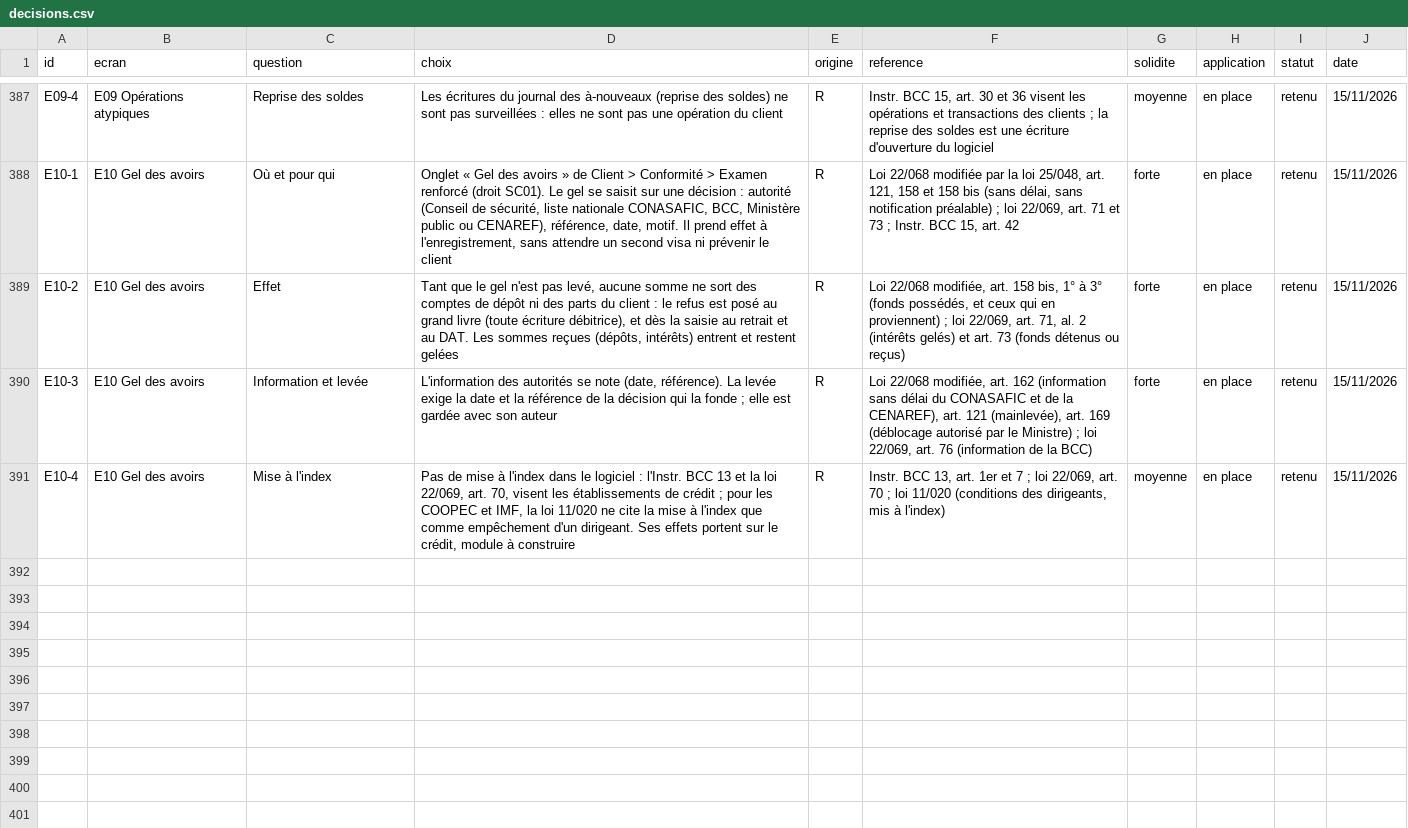
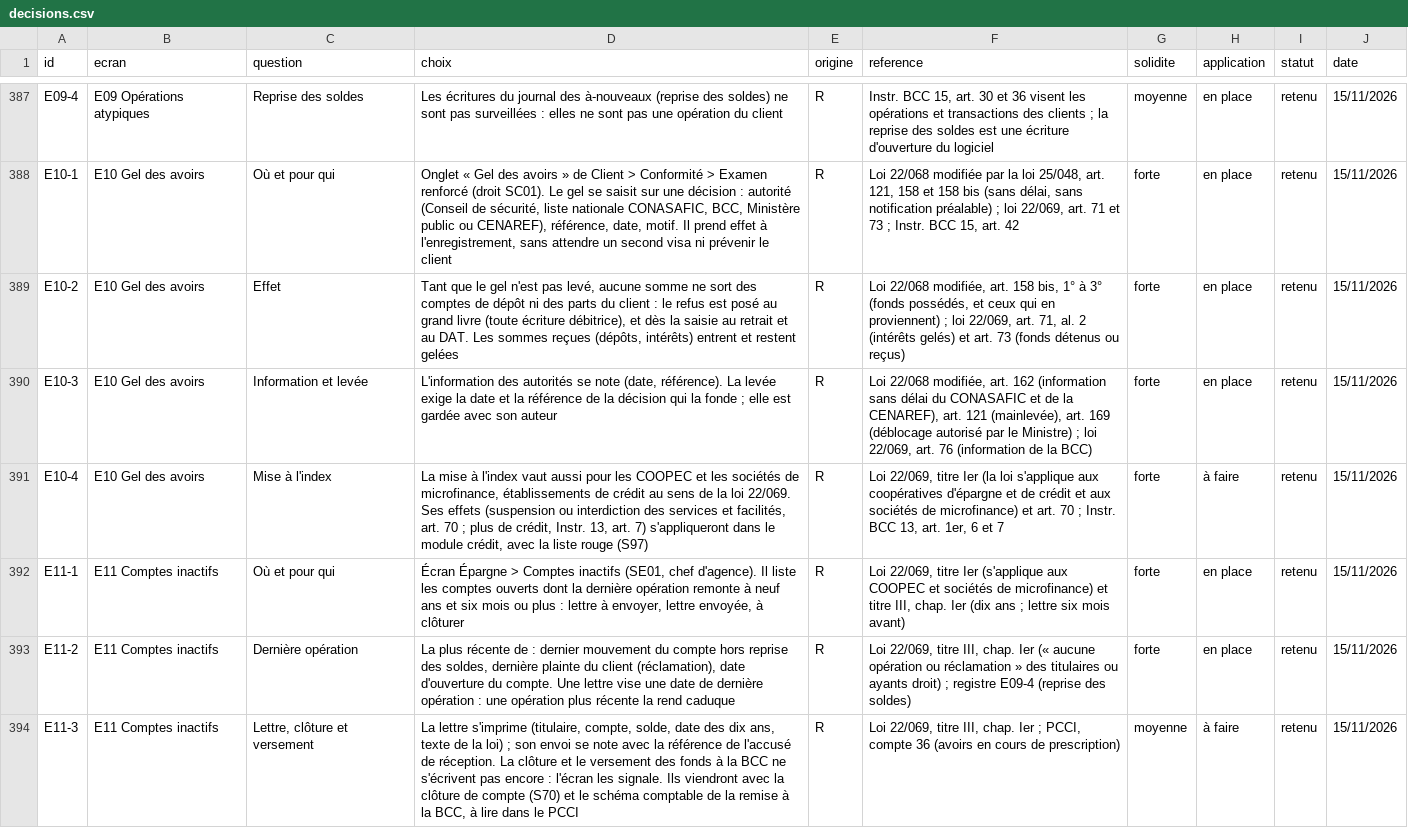
Before and after one commit to manatandu/Microfina-, a CSV file: replica/decisions.csv, drawn as a sheet; only a part is shown, gaps mark what is left out.

```diff
--- a/replica/decisions.csv
+++ b/replica/decisions.csv
@@ -390,2 +390,5 @@ E10-2,E10 Gel des avoirs,Effet,"Tant que le gel n'est pas levé, aucune somme ne
 E10-3,E10 Gel des avoirs,Information et levée,"L'information des autorités se note (date, référence). La levée exige la date et la référence de la décision qui la fonde ; elle est gardée avec son auteur",R,"Loi 22/068 modifiée, art. 162 (information sans délai du CONASAFIC et de la CENAREF), art. 121 (mainlevée), art. 169 (déblocage autorisé par le Ministre) ; loi 22/069, art. 76 (information de la BCC)",forte,en place,retenu,15/11/2026
-E10-4,E10 Gel des avoirs,Mise à l'index,"Pas de mise à l'index dans le logiciel : l'Instr. BCC 13 et la loi 22/069, art. 70, visent les établissements de crédit ; pour les COOPEC et IMF, la loi 11/020 ne cite la mise à l'index que comme empêchement d'un dirigeant. Ses effets portent sur le crédit, module à construire",R,"Instr. BCC 13, art. 1er et 7 ; loi 22/069, art. 70 ; loi 11/020 (conditions des dirigeants, mis à l'index)",moyenne,en place,retenu,15/11/2026
+E10-4,E10 Gel des avoirs,Mise à l'index,"La mise à l'index vaut aussi pour les COOPEC et les sociétés de microfinance, établissements de crédit au sens de la loi 22/069. Ses effets (suspension ou interdiction des services et facilités, art. 70 ; plus de crédit, Instr. 13, art. 7) s'appliqueront dans le module crédit, avec la liste rouge (S97)",R,"Loi 22/069, titre Ier (la loi s'applique aux coopératives d'épargne et de crédit et aux sociétés de microfinance) et art. 70 ; Instr. BCC 13, art. 1er, 6 et 7",forte,à faire,retenu,15/11/2026
+E11-1,E11 Comptes inactifs,Où et pour qui,"Écran Épargne > Comptes inactifs (SE01, chef d'agence). Il liste les comptes ouverts dont la dernière opération remonte à neuf ans et six mois ou plus : lettre à envoyer, lettre envoyée, à clôturer",R,"Loi 22/069, titre Ier (s'applique aux COOPEC et sociétés de microfinance) et titre III, chap. Ier (dix ans ; lettre six mois avant)",forte,en place,retenu,15/11/2026
+E11-2,E11 Comptes inactifs,Dernière opération,"La plus récente de : dernier mouvement du compte hors reprise des soldes, dernière plainte du client (réclamation), date d'ouverture du compte. Une lettre vise une date de dernière opération : une opération plus récente la rend caduque",R,"Loi 22/069, titre III, chap. Ier (« aucune opération ou réclamation » des titulaires ou ayants droit) ; registre E09-4 (reprise des soldes)",forte,en place,retenu,15/11/2026
+E11-3,E11 Comptes inactifs,"Lettre, clôture et versement","La lettre s'imprime (titulaire, compte, solde, date des dix ans, texte de la loi) ; son envoi se note avec la référence de l'accusé de réception. La clôture et le versement des fonds à la BCC ne s'écrivent pas encore : l'écran les signale. Ils viendront avec la clôture de compte (S70) et le schéma comptable de la remise à la BCC, à lire dans le PCCI",R,"Loi 22/069, titre III, chap. Ier ; PCCI, compte 36 (avoirs en cours de prescription)",moyenne,à faire,retenu,15/11/2026
```
Also changed, not shown: 18 other files.
